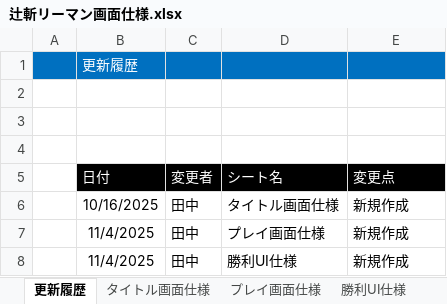
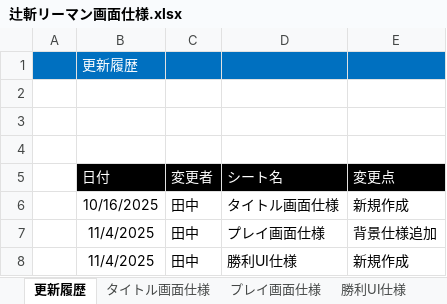
Before and after one commit to hakonohito/tujigiri-man, an Excel workbook: tujigiri/Document/辻斬リーマン画面仕様.xlsx, sheet 更新履歴, drawn as a sheet; values as stored, in another font and other column widths than the file's, no borders; the diff names each change by its address in the sheet, - before the commit and + after, or states it on an @@ line.

```diff
--- a/tujigiri/Document/辻斬リーマン画面仕様.xlsx (sheet 更新履歴)
+++ b/tujigiri/Document/辻斬リーマン画面仕様.xlsx (sheet 更新履歴)
-E7 (変更点): 新規作成
+E7 (変更点): 背景仕様追加
```
Also changed, not shown: sheet 勝利UI仕様, sheet プレイ画面仕様, charts or pictures, 7 other files.
